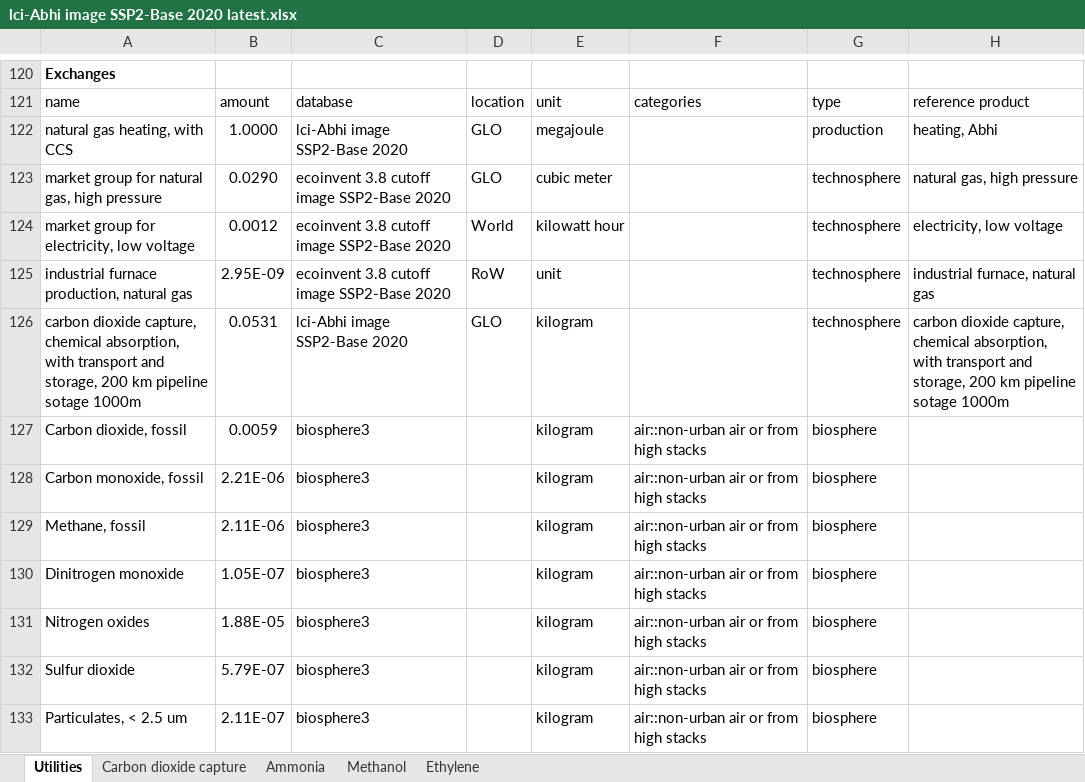
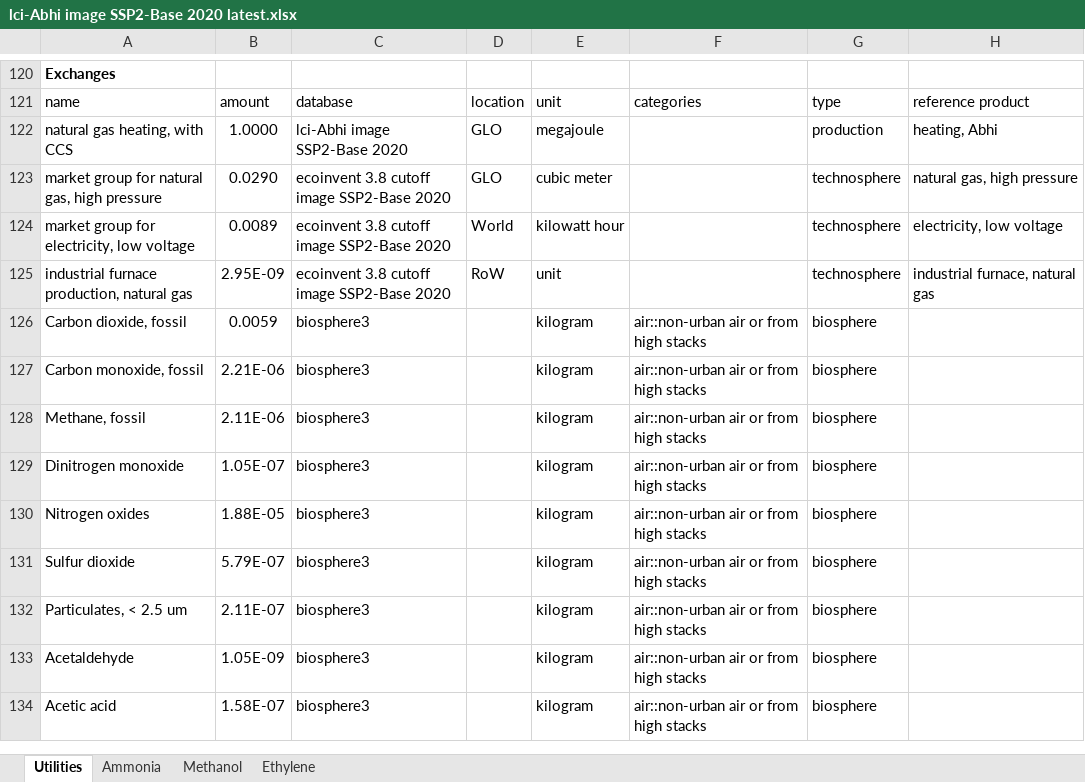
Before and after one commit to abhix2704/Prospective-LCA, an Excel workbook: Raw data/lci-Abhi image SSP2-Base 2020 latest.xlsx, sheet Utilities, drawn as a sheet; only a part is shown, gaps mark what is left out; the shorter side is filled out with more unchanged rows; values as stored, in another font and other column widths than the file's, no borders; the diff names each change by its address in the sheet, - before the commit and + after, or states it on an @@ line.

```diff
--- a/Raw data/lci-Abhi image SSP2-Base 2020 latest.xlsx (sheet Utilities)
+++ b/Raw data/lci-Abhi image SSP2-Base 2020 latest.xlsx (sheet Utilities)
-sheet tab: Carbon dioxide capture
-B124: 0.0012
+B124: 0.0089
-row 126: carbon dioxide capture, chemical absorption, with transport and storage, 200 km pipeline sotage 1000m | 0.0531 | lci-Abhi image SSP2-Base 2020 | GLO | kilogram |  | technosphere | carbon dioxide capture, chemical absorption, with transport and storage, 200 km pipeline sotage 1000m
```
Also changed, not shown: sheet Ammonia, 2 other files.
